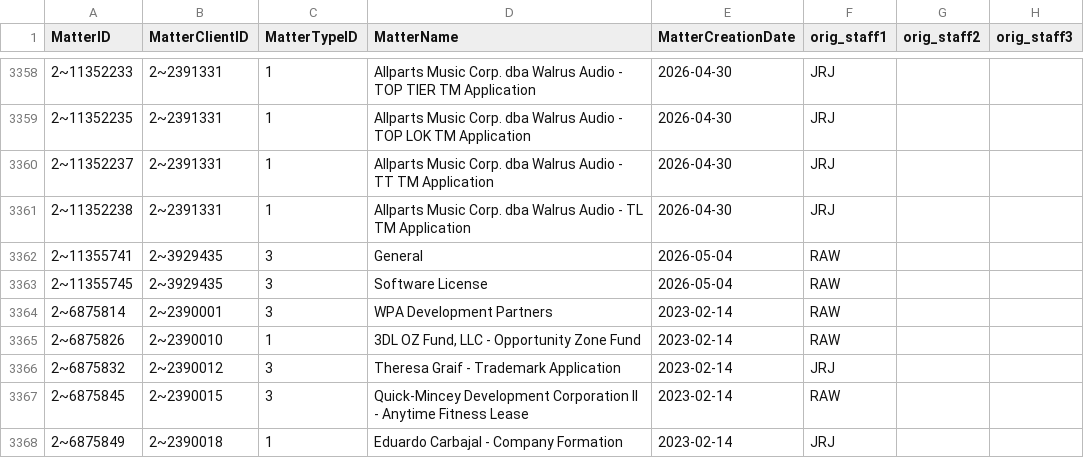
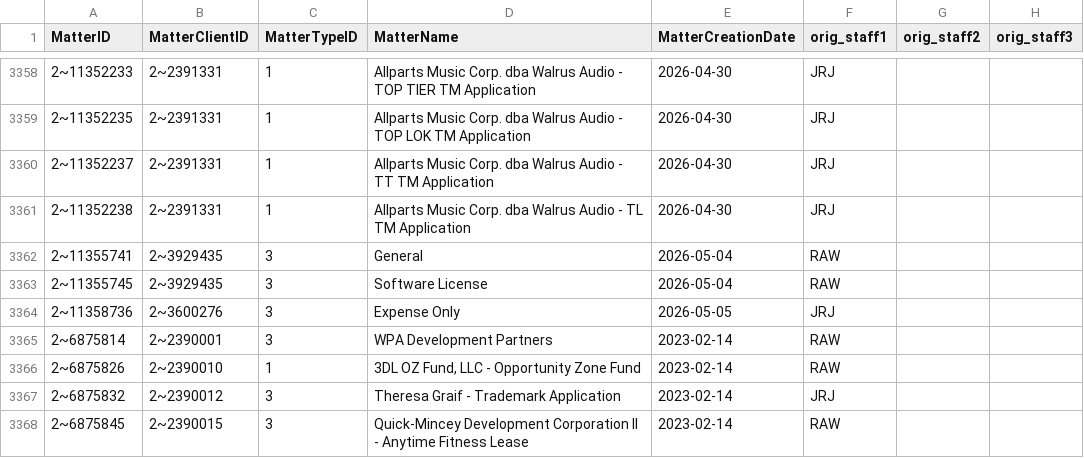
Before and after one commit to dhernandez-coding/gdp-dashboard, a CSV file: data/vMatters.csv, drawn as a sheet; only a part is shown, gaps mark what is left out; the shorter side is filled out with more unchanged rows; the diff names each change by its address in the sheet, - before the commit and + after, or states it on an @@ line.

```diff
--- a/data/vMatters.csv
+++ b/data/vMatters.csv
+row 3364: 2~11358736 | 2~3600276 | 3 | Expense Only | 2026-05-05 | JRJ
```
Also changed, not shown: data/RevShareNewLogic.csv, data/vwTimeEntriesType1.csv, 4 other files.
